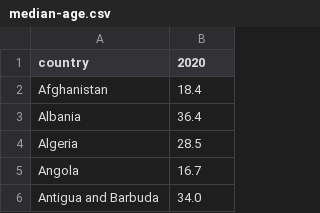
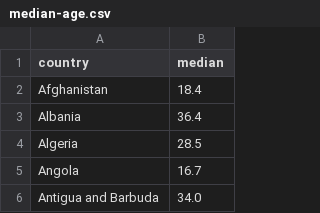
Before and after one commit to wojtunikd/covid-vis, a CSV file: public/data/median-age.csv, drawn as a sheet; only a part is shown.

```diff
--- a/public/data/median-age.csv
+++ b/public/data/median-age.csv
@@ -1,2 +1,2 @@
-country,2020
+country,median
 Afghanistan,18.4
```
Also changed, not shown: 12 other files.
